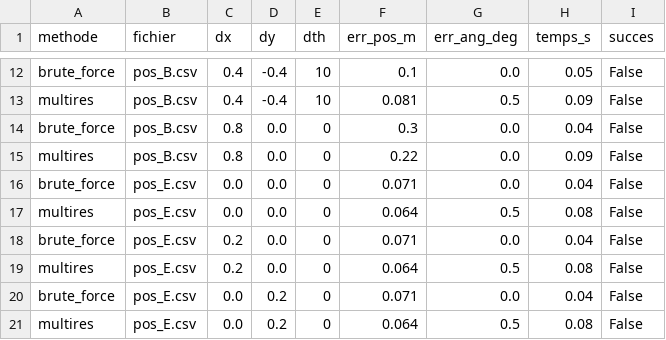
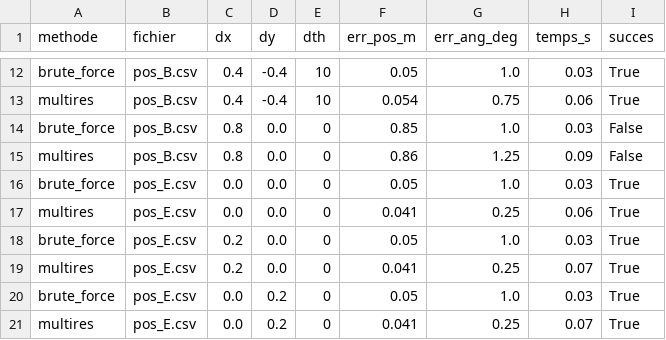
Before and after one commit to louisdelfosse27-hash/ROBOT, a CSV file: data/resultats_grid.csv, drawn as a sheet; only a part is shown, gaps mark what is left out; the diff covers the shown part only; the diff names each change by its address in the sheet, - before the commit and + after, or states it on an @@ line.

```diff
--- a/data/resultats_grid.csv
+++ b/data/resultats_grid.csv
-F12 (err_pos_m): 0.1
+F12 (err_pos_m): 0.05
-G12 (err_ang_deg): 0.0
+G12 (err_ang_deg): 1.0
-H12 (temps_s): 0.05
+H12 (temps_s): 0.03
-I12:I13 (succes): False
+I12:I13 (succes): True
-F13 (err_pos_m): 0.081
+F13 (err_pos_m): 0.054
-G13 (err_ang_deg): 0.5
+G13 (err_ang_deg): 0.75
-H13 (temps_s): 0.09
+H13 (temps_s): 0.06
-F14 (err_pos_m): 0.3
+F14 (err_pos_m): 0.85
-G14 (err_ang_deg): 0.0
+G14 (err_ang_deg): 1.0
-H14 (temps_s): 0.04
+H14 (temps_s): 0.03
-F15 (err_pos_m): 0.22
+F15 (err_pos_m): 0.86
-G15 (err_ang_deg): 0.0
+G15 (err_ang_deg): 1.25
-F16 (err_pos_m): 0.071
+F16 (err_pos_m): 0.05
-G16 (err_ang_deg): 0.0
+G16 (err_ang_deg): 1.0
-H16 (temps_s): 0.04
+H16 (temps_s): 0.03
-I16:I21 (succes): False
+I16:I21 (succes): True
-F17 (err_pos_m): 0.064
+F17 (err_pos_m): 0.041
-G17 (err_ang_deg): 0.5
+G17 (err_ang_deg): 0.25
-H17 (temps_s): 0.08
+H17 (temps_s): 0.06
-F18 (err_pos_m): 0.071
+F18 (err_pos_m): 0.05
-G18 (err_ang_deg): 0.0
+G18 (err_ang_deg): 1.0
-H18 (temps_s): 0.04
+H18 (temps_s): 0.03
-F19 (err_pos_m): 0.064
+F19 (err_pos_m): 0.041
-G19 (err_ang_deg): 0.5
+G19 (err_ang_deg): 0.25
-H19 (temps_s): 0.08
+H19 (temps_s): 0.07
-F20 (err_pos_m): 0.071
+F20 (err_pos_m): 0.05
-G20 (err_ang_deg): 0.0
+G20 (err_ang_deg): 1.0
-H20 (temps_s): 0.04
+H20 (temps_s): 0.03
-F21 (err_pos_m): 0.064
+F21 (err_pos_m): 0.041
-G21 (err_ang_deg): 0.5
+G21 (err_ang_deg): 0.25
-H21 (temps_s): 0.08
+H21 (temps_s): 0.07
```
Also changed, not shown: 106 edited cells elsewhere in this file, data/bilan_localisation.csv, data/resultats_scan_scan.csv, 6 other files.
